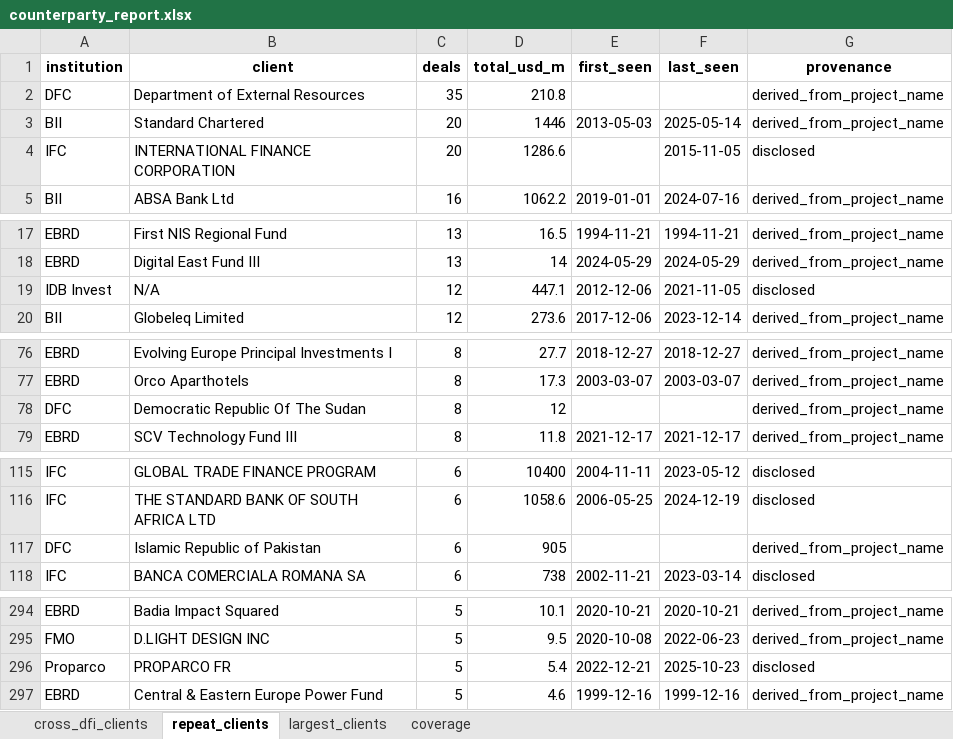
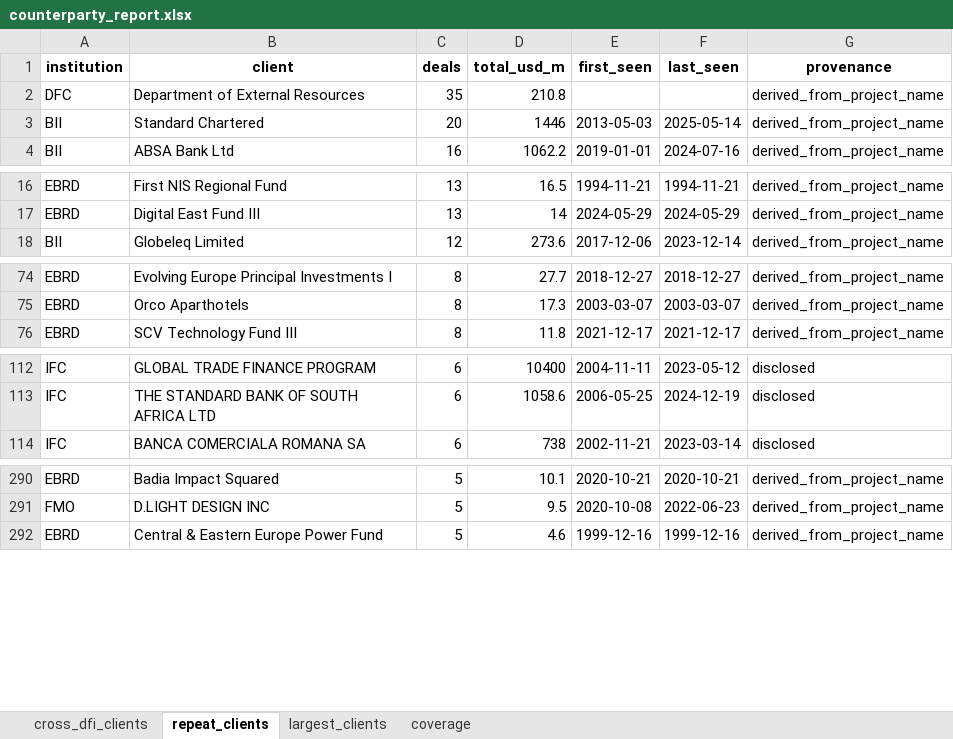
Before and after one commit to rosshegtvedt-hash/dfi-deal-tracker, an Excel workbook: data/counterparty_report.xlsx, sheet repeat_clients, drawn as a sheet; only a part is shown, gaps mark what is left out; values as stored, in another font and other column widths than the file's, no borders; the diff covers the shown part only; the diff names each change by its address in the sheet, - before the commit and + after, or states it on an @@ line.

```diff
--- a/data/counterparty_report.xlsx (sheet repeat_clients)
+++ b/data/counterparty_report.xlsx (sheet repeat_clients)
-row 4: IFC | INTERNATIONAL FINANCE CORPORATION | 20 | 1286.6 |  | 2015-11-05 | disclosed
-row 19: IDB Invest | N/A | 12 | 447.1 | 2012-12-06 | 2021-11-05 | disclosed
-row 78: DFC | Democratic Republic Of The Sudan | 8 | 12 |  |  | derived_from_project_name
-row 117: DFC | Islamic Republic of Pakistan | 6 | 905 |  |  | derived_from_project_name
-row 296: Proparco | PROPARCO FR | 5 | 5.4 | 2022-12-21 | 2025-10-23 | disclosed
```
Also changed, not shown: 3 removed rows elsewhere in this sheet, sheet largest_clients, sheet cross_dfi_clients, sheet coverage, 9 other files.
